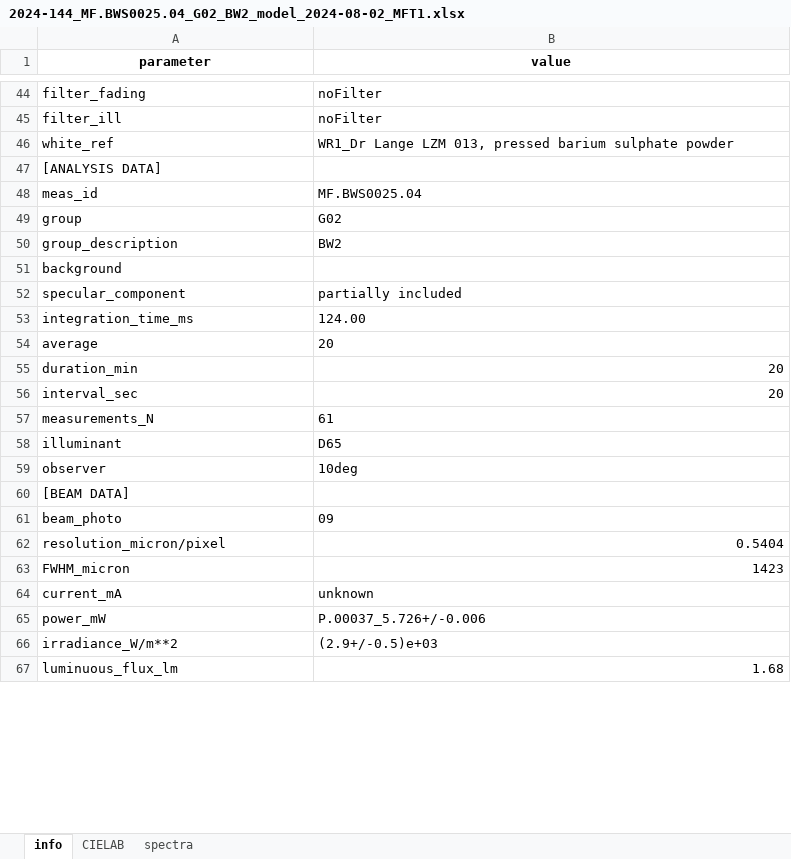
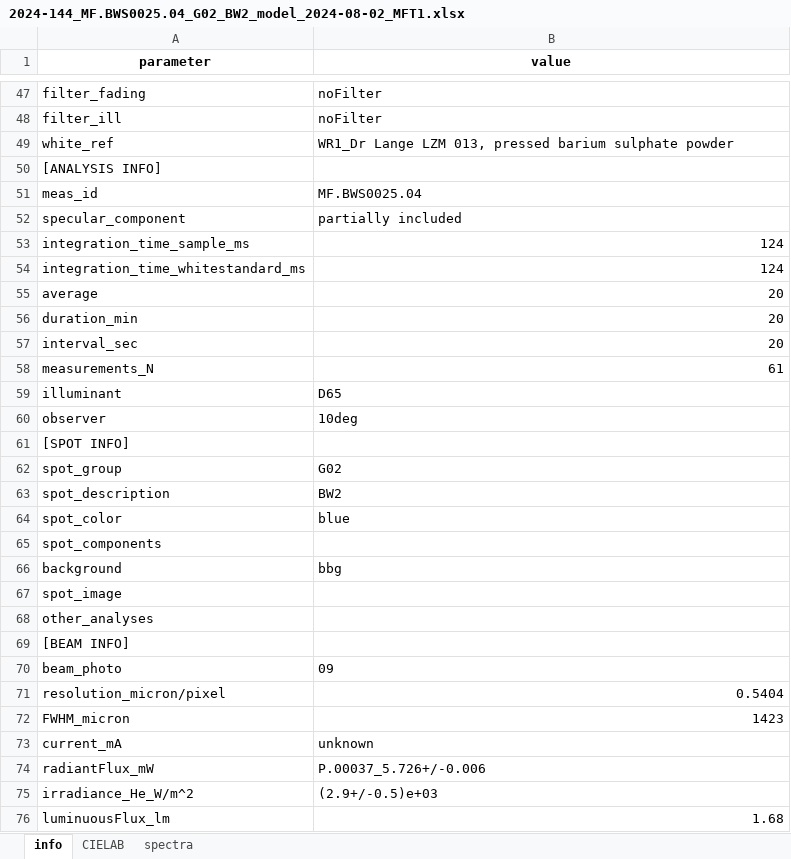
Before and after one commit to g-patin/microfading, an Excel workbook: src/microfading/datasets/2024-144_MF.BWS0025.04_G02_BW2_model_2024-08-02_MFT1.xlsx, sheet info, drawn as a sheet; only a part is shown, gaps mark what is left out; values as stored, in another font and other column widths than the file's, no borders; removed rows and columns are numbered as before the commit, all else as after; the diff covers the shown part only; the diff names each change by its address in the sheet, - before the commit and + after, or states it on an @@ line.

Commit message:
updated info tab in datasets files

```diff
--- a/src/microfading/datasets/2024-144_MF.BWS0025.04_G02_BW2_model_2024-08-02_MFT1.xlsx (sheet info)
+++ b/src/microfading/datasets/2024-144_MF.BWS0025.04_G02_BW2_model_2024-08-02_MFT1.xlsx (sheet info)
-A50 (parameter): [ANALYSIS DATA]
+A50 (parameter): [ANALYSIS INFO]
-row 49: group | G02
-row 50: group_description | BW2
-row 51: background
-row 53: integration_time_ms | 124.00
+row 53: integration_time_sample_ms | 124
+row 54: integration_time_whitestandard_ms | 124
-B55 alignment: left
+B55 alignment: right
-B58 alignment: left
+B58 alignment: right
-A61 (parameter): [BEAM DATA]
+A61 (parameter): [SPOT INFO]
+row 62: spot_group | G02
+row 63: spot_description | BW2
+row 64: spot_color | blue
+row 65: spot_components
+row 66: background | bbg
+row 67: spot_image
+row 68: other_analyses
+row 69: [BEAM INFO]
-A74 (parameter): power_mW
+A74 (parameter): radiantFlux_mW
-A75 (parameter): irradiance_W/m**2
+A75 (parameter): irradiance_He_W/m^2
-A76 (parameter): luminuous_flux_lm
+A76 (parameter): luminuousFlux_lm
```
Also changed, not shown: 12 added rows, 19 removed rows and 6 edited cells elsewhere in this sheet, src/microfading/datasets/2024-144_MF.BWS0026.04_G02_BW3_model_2024-08-02_MFT1.xlsx, src/microfading/datasets/2024-144_MF.dayflower4.G01_avg_0h_model_2024-07-30_MFT2.xlsx, 10 other files.
